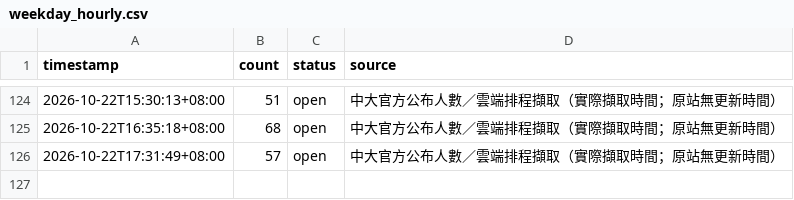
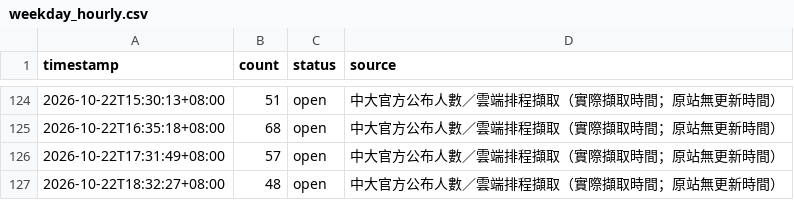
Before and after one commit to guoundhog/ncu-gym-monitor, a CSV file: data/weekday_hourly.csv, drawn as a sheet; only a part is shown, gaps mark what is left out.

Commit message:
Record NCU gym occupancy at 2026-10-22T18:32:27+08:00

```diff
--- a/data/weekday_hourly.csv
+++ b/data/weekday_hourly.csv
@@ -126 +126,2 @@
 2026-10-22T17:31:49+08:00,57,open,中大官方公布人數／雲端排程擷取（實際擷取時間；原站無更新時間）
+2026-10-22T18:32:27+08:00,48,open,中大官方公布人數／雲端排程擷取（實際擷取時間；原站無更新時間）
```
